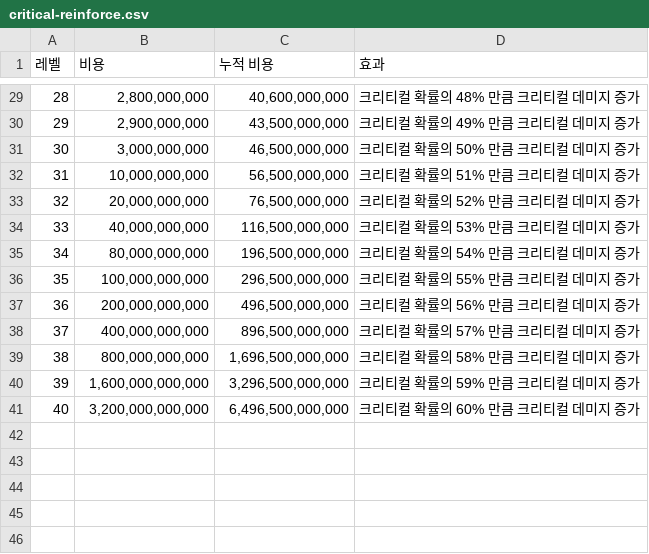
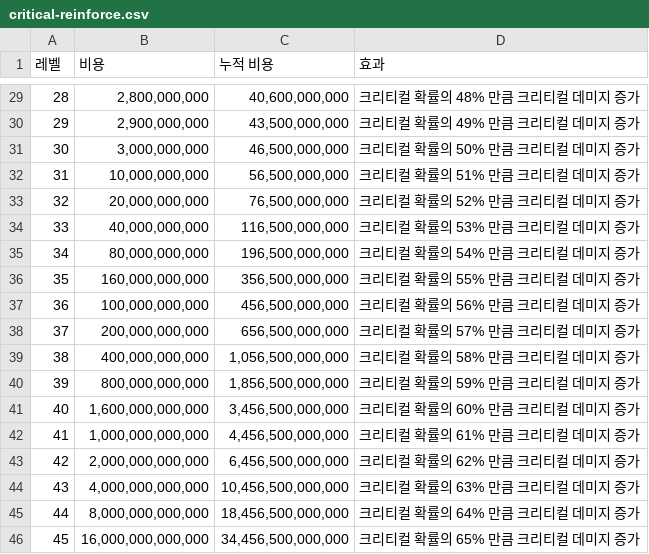
Before and after one commit to dlrjsdl234-ctrl/my-site, a CSV file: datas/rpskill-perf/critical-reinforce.csv, drawn as a sheet; only a part is shown, gaps mark what is left out; removed rows and columns are numbered as before the commit, all else as after; the diff names each change by its address in the sheet, - before the commit and + after, or states it on an @@ line.

Commit message:
Update critical-reinforce.csv

```diff
--- a/datas/rpskill-perf/critical-reinforce.csv
+++ b/datas/rpskill-perf/critical-reinforce.csv
+row 36: 35 | 160,000,000,000 | 356,500,000,000 | 크리티컬 확률의 55% 만큼 크리티컬 데미지 증가
@@ column A (레벨) renumbered between rows 37 and 41 @@
-C37 (누적 비용): 296,500,000,000
+C37 (누적 비용): 456,500,000,000
-D37 (효과): 크리티컬 확률의 55% 만큼 크리티컬 데미지 증가
+D37 (효과): 크리티컬 확률의 56% 만큼 크리티컬 데미지 증가
-C38 (누적 비용): 496,500,000,000
+C38 (누적 비용): 656,500,000,000
-D38 (효과): 크리티컬 확률의 56% 만큼 크리티컬 데미지 증가
+D38 (효과): 크리티컬 확률의 57% 만큼 크리티컬 데미지 증가
-C39 (누적 비용): 896,500,000,000
+C39 (누적 비용): 1,056,500,000,000
-D39 (효과): 크리티컬 확률의 57% 만큼 크리티컬 데미지 증가
+D39 (효과): 크리티컬 확률의 58% 만큼 크리티컬 데미지 증가
-C40 (누적 비용): 1,696,500,000,000
+C40 (누적 비용): 1,856,500,000,000
-D40 (효과): 크리티컬 확률의 58% 만큼 크리티컬 데미지 증가
+D40 (효과): 크리티컬 확률의 59% 만큼 크리티컬 데미지 증가
-C41 (누적 비용): 3,296,500,000,000
+C41 (누적 비용): 3,456,500,000,000
-D41 (효과): 크리티컬 확률의 59% 만큼 크리티컬 데미지 증가
+D41 (효과): 크리티컬 확률의 60% 만큼 크리티컬 데미지 증가
-row 41: 40 | 3,200,000,000,000 | 6,496,500,000,000 | 크리티컬 확률의 60% 만큼 크리티컬 데미지 증가
+row 42: 41 | 1,000,000,000,000 | 4,456,500,000,000 | 크리티컬 확률의 61% 만큼 크리티컬 데미지 증가
+row 43: 42 | 2,000,000,000,000 | 6,456,500,000,000 | 크리티컬 확률의 62% 만큼 크리티컬 데미지 증가
+row 44: 43 | 4,000,000,000,000 | 10,456,500,000,000 | 크리티컬 확률의 63% 만큼 크리티컬 데미지 증가
+row 45: 44 | 8,000,000,000,000 | 18,456,500,000,000 | 크리티컬 확률의 64% 만큼 크리티컬 데미지 증가
+row 46: 45 | 16,000,000,000,000 | 34,456,500,000,000 | 크리티컬 확률의 65% 만큼 크리티컬 데미지 증가
```
